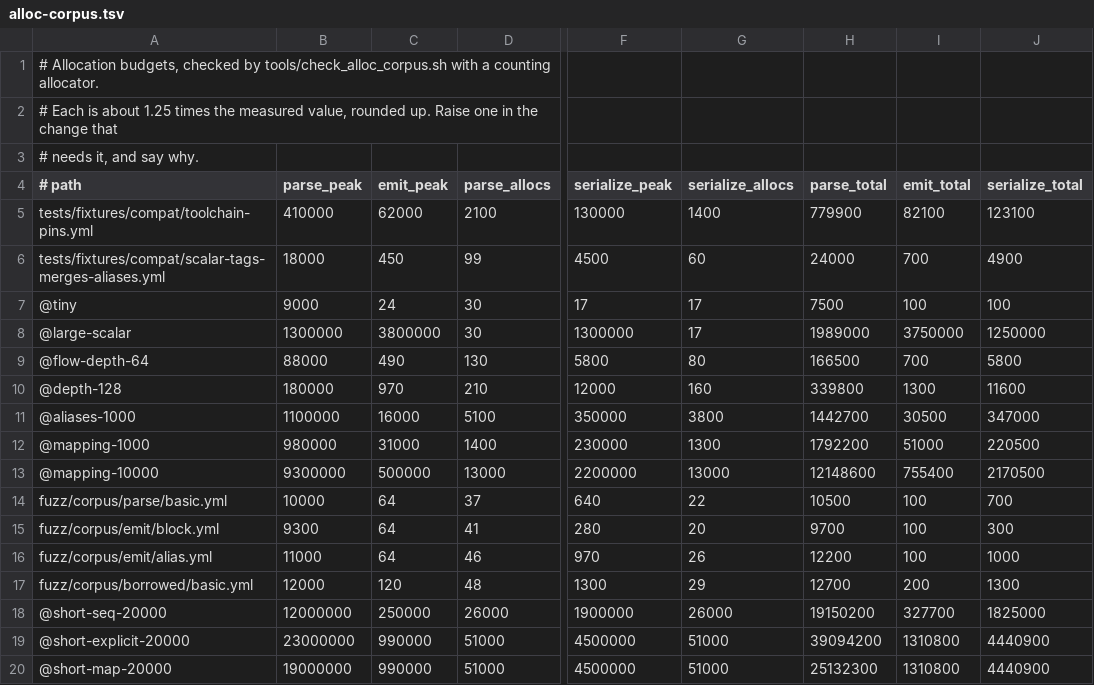
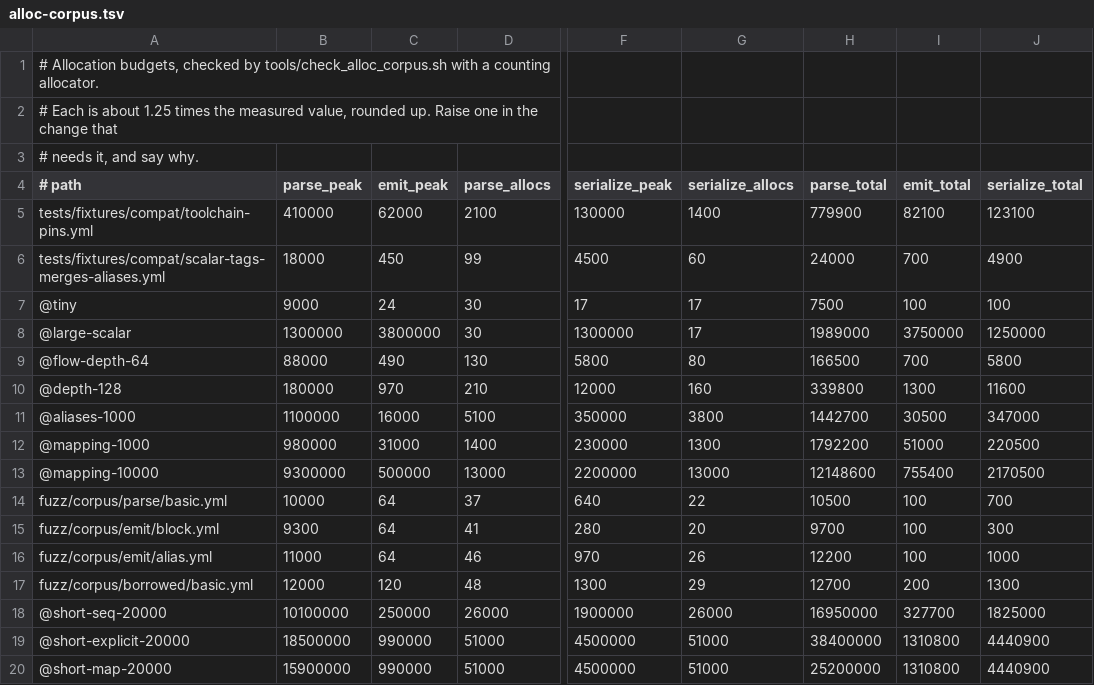
Before and after one commit to asamarts/ayaml, a TSV file: tools/alloc-corpus.tsv, drawn as a sheet; only a part is shown, gaps mark what is left out; the diff names each change by its address in the sheet, - before the commit and + after, or states it on an @@ line.

Commit message:
Reduce peak heap on short-node documents (#171)
Reduces short-node peak heap:

- inputs dense in short lines start the token arena with a 16K-token
chunk, while large-scalar inputs keep the small chunk,
- the allocation gate still passes and the
short-sequence/short-explicit/short-map peak and total budgets are
tightened,
- measured peak falls about 13% on short sequences and 19% on short
explicit pairs, without changing large-scalar peak.

Closes AY-057. The libyaml-relative totals and larger-document peak work
in #127/#163 remain open.

```diff
--- a/tools/alloc-corpus.tsv
+++ b/tools/alloc-corpus.tsv
-B18 (parse_peak): 12000000
+B18 (parse_peak): 10100000
-H18 (parse_total): 19150200
+H18 (parse_total): 16950000
-B19 (parse_peak): 23000000
+B19 (parse_peak): 18500000
-H19 (parse_total): 39094200
+H19 (parse_total): 38400000
-B20 (parse_peak): 19000000
+B20 (parse_peak): 15900000
-H20 (parse_total): 25132300
+H20 (parse_total): 25200000
```
Also changed, not shown: 6 other files.
